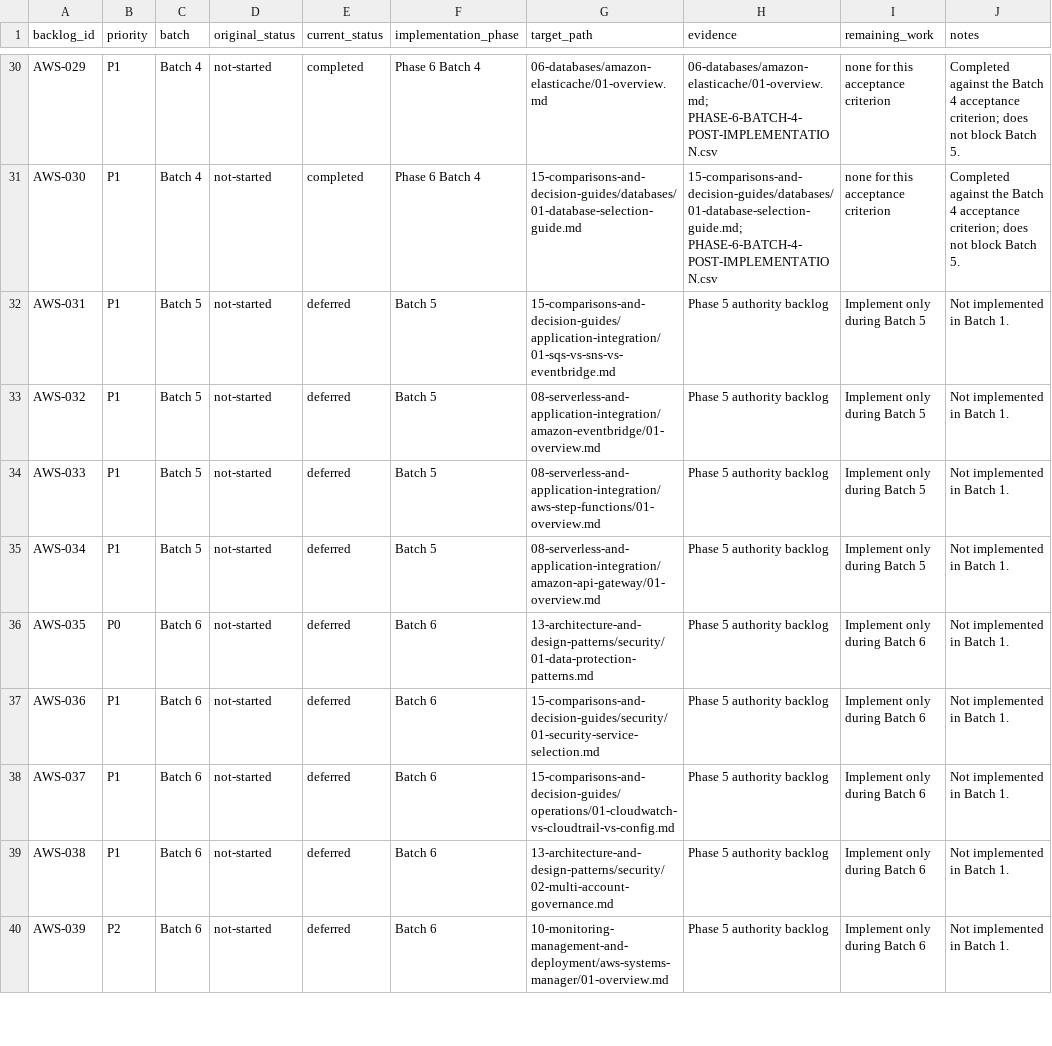
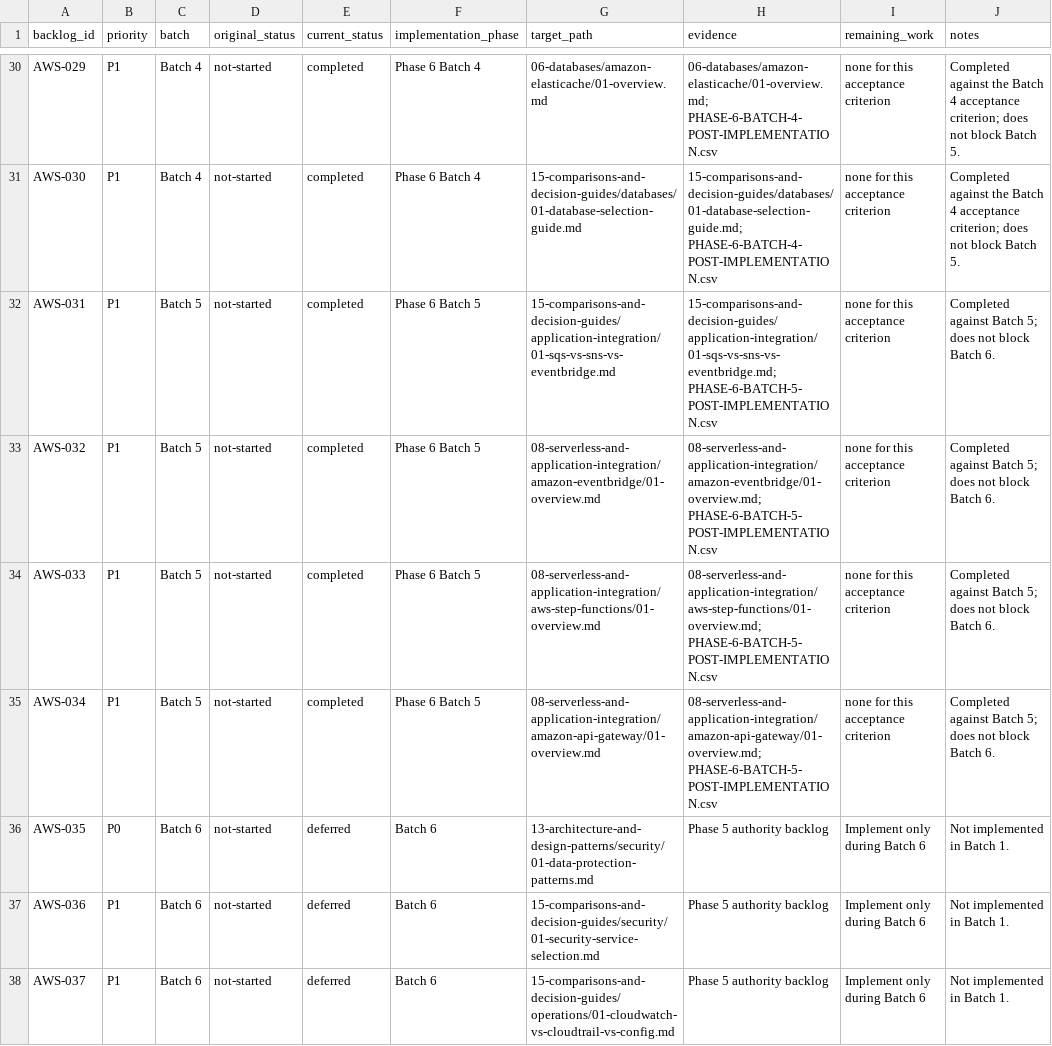
Before and after one commit to mehraxn/AWS_Claude_Practitioner, a CSV file: docs/content-implementation/PHASE-6-BACKLOG-STATUS.csv, drawn as a sheet; only a part is shown, gaps mark what is left out; the shorter side is filled out with more unchanged rows.

```diff
--- a/docs/content-implementation/PHASE-6-BACKLOG-STATUS.csv
+++ b/docs/content-implementation/PHASE-6-BACKLOG-STATUS.csv
@@ -31,6 +31,6 @@ AWS-029,P1,Batch 4,not-started,completed,Phase 6 Batch 4,06-databases/amazon-ela
 AWS-030,P1,Batch 4,not-started,completed,Phase 6 Batch 4,15-comparisons-and-decision-guides/databases/01-database-selection-guide.md,15-comparisons-and-decision-guides/databases/01-database-selection-guide.md; PHASE-6-BATCH-4-POST-IMPLEMENTATION.csv,none for this acceptance criterion,Completed against the Batch 4 acceptance criterion; does not block Batch 5.
-AWS-031,P1,Batch 5,not-started,deferred,Batch 5,15-comparisons-and-decision-guides/application-integration/01-sqs-vs-sns-vs-eventbridge.md,Phase 5 authority backlog,Implement only during Batch 5,Not implemented in Batch 1.
-AWS-032,P1,Batch 5,not-started,deferred,Batch 5,08-serverless-and-application-integration/amazon-eventbridge/01-overview.md,Phase 5 authority backlog,Implement only during Batch 5,Not implemented in Batch 1.
-AWS-033,P1,Batch 5,not-started,deferred,Batch 5,08-serverless-and-application-integration/aws-step-functions/01-overview.md,Phase 5 authority backlog,Implement only during Batch 5,Not implemented in Batch 1.
-AWS-034,P1,Batch 5,not-started,deferred,Batch 5,08-serverless-and-application-integration/amazon-api-gateway/01-overview.md,Phase 5 authority backlog,Implement only during Batch 5,Not implemented in Batch 1.
+AWS-031,P1,Batch 5,not-started,completed,Phase 6 Batch 5,15-comparisons-and-decision-guides/application-integration/01-sqs-vs-sns-vs-eventbridge.md,15-comparisons-and-decision-guides/application-integration/01-sqs-vs-sns-vs-eventbridge.md; PHASE-6-BATCH-5-POST-IMPLEMENTATION.csv,none for this acceptance criterion,Completed against Batch 5; does not block Batch 6.
+AWS-032,P1,Batch 5,not-started,completed,Phase 6 Batch 5,08-serverless-and-application-integration/amazon-eventbridge/01-overview.md,08-serverless-and-application-integration/amazon-eventbridge/01-overview.md; PHASE-6-BATCH-5-POST-IMPLEMENTATION.csv,none for this acceptance criterion,Completed against Batch 5; does not block Batch 6.
+AWS-033,P1,Batch 5,not-started,completed,Phase 6 Batch 5,08-serverless-and-application-integration/aws-step-functions/01-overview.md,08-serverless-and-application-integration/aws-step-functions/01-overview.md; PHASE-6-BATCH-5-POST-IMPLEMENTATION.csv,none for this acceptance criterion,Completed against Batch 5; does not block Batch 6.
+AWS-034,P1,Batch 5,not-started,completed,Phase 6 Batch 5,08-serverless-and-application-integration/amazon-api-gateway/01-overview.md,08-serverless-and-application-integration/amazon-api-gateway/01-overview.md; PHASE-6-BATCH-5-POST-IMPLEMENTATION.csv,none for this acceptance criterion,Completed against Batch 5; does not block Batch 6.
 AWS-035,P0,Batch 6,not-started,deferred,Batch 6,13-architecture-and-design-patterns/security/01-data-protection-patterns.md,Phase 5 authority backlog,Implement only during Batch 6,Not implemented in Batch 1.
```
Also changed, not shown: docs/certification-audit/BADGE-ACCURACY-AUDIT.csv, docs/certification-audit/CANONICAL-CONTENT-INVENTORY.csv, 40 other files.
